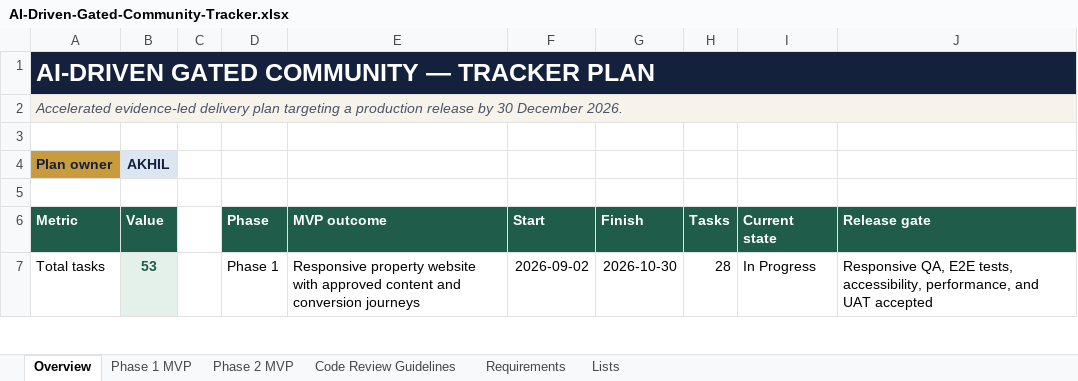
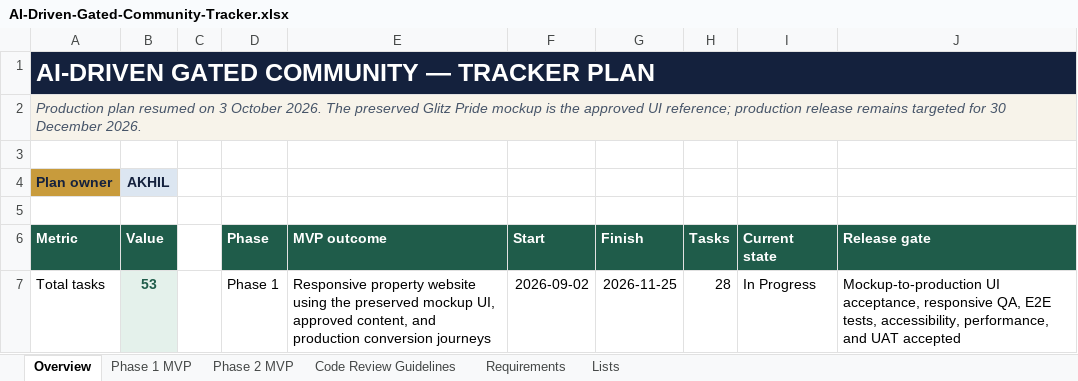
Before and after one commit to akhilmadhuklkl/real-estate-gated-community-project, an Excel workbook: AI-Driven-Gated-Community-Tracker.xlsx, sheet Overview, drawn as a sheet; only a part is shown; values as stored, in another font and other column widths than the file's, no borders; conditional formats not drawn; the diff covers the shown part only; the diff names each change by its address in the sheet, - before the commit and + after, or states it on an @@ line.

Commit message:
Model brochure-backed project content

```diff
--- a/AI-Driven-Gated-Community-Tracker.xlsx (sheet Overview)
+++ b/AI-Driven-Gated-Community-Tracker.xlsx (sheet Overview)
-A2 (Metric): Accelerated evidence-led delivery plan targeting a production release by 30 December…
+A2 (Metric): Production plan resumed on 3 October 2026. The preserved Glitz Pride mockup is the approved UI reference; production release remains targeted for 30 December…
-E7 (MVP outcome): …property website with approved content and conversion journeys
+E7 (MVP outcome): …property website using the preserved mockup UI, approved content, and production conversion journeys
-G7 (Finish): 2026-10-30
+G7 (Finish): 2026-11-25
-J7 (Release gate): Responsive QA, E2E…
+J7 (Release gate): Mockup-to-production UI acceptance, responsive QA, E2E…
```
Also changed, not shown: 1 added row, 1 removed row and 9 edited cells elsewhere in this sheet, sheet Phase 1 MVP, sheet Phase 2 MVP, sheet Code Review Guidelines, formulas that keep their value, 4 other files.
